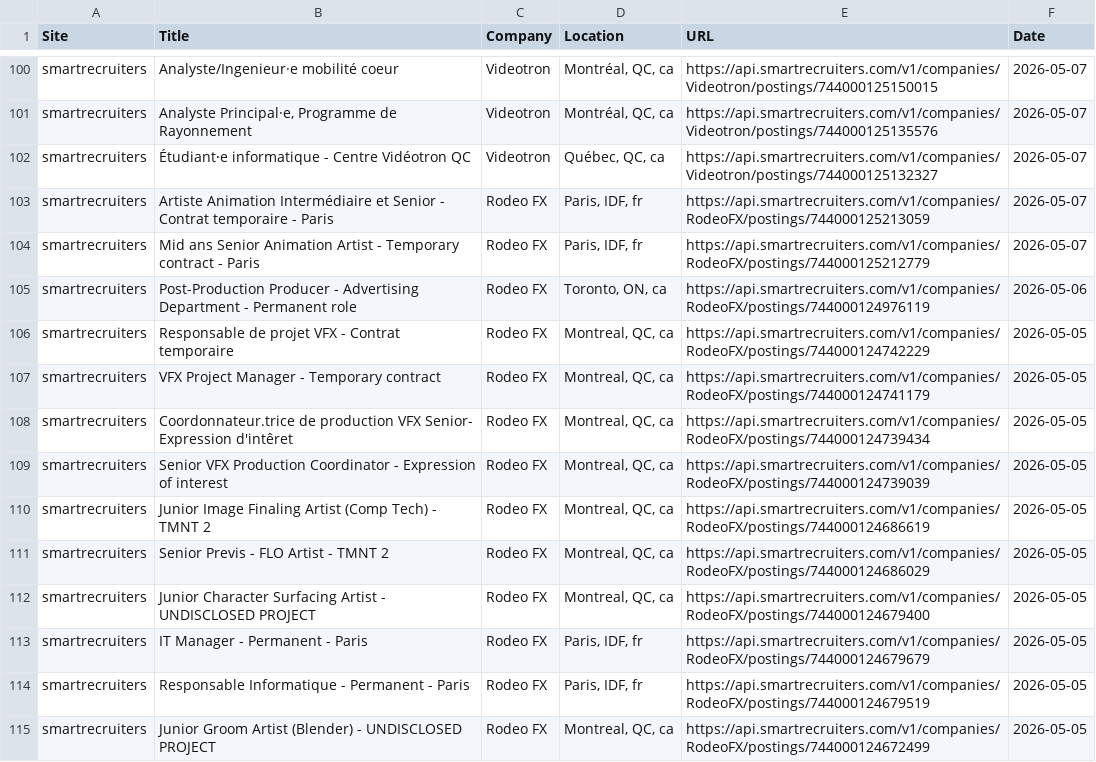
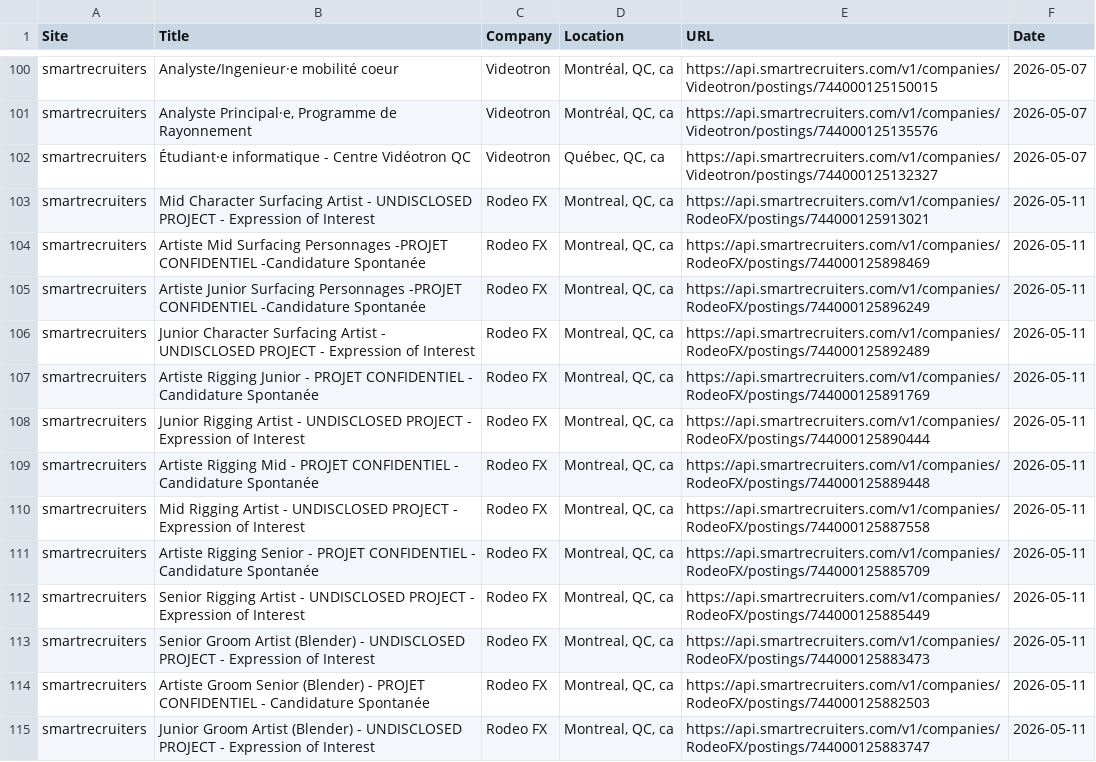
Before and after one commit to christiandguerard/ever-jobs-dash, a CSV file: daily_jobs.csv, drawn as a sheet; only a part is shown, gaps mark what is left out; the diff covers the shown part only.

```diff
--- a/daily_jobs.csv
+++ b/daily_jobs.csv
@@ -102,14 +102,14 @@ smartrecruiters,"Analyste Principal·e, Programme de Rayonnement",Videotron,"Mon
 smartrecruiters,Étudiant⸱e informatique - Centre Vidéotron QC,Videotron,"Québec, QC, ca",https://api.smartrecruiters.com/v1/companies/Videotron/postings/744000125132327,2026-05-07
-smartrecruiters,Artiste Animation Intermédiaire et Senior - Contrat temporaire - Paris,Rodeo FX,"Paris, IDF, fr",https://api.smartrecruiters.com/v1/companies/RodeoFX/postings/744000125213059,2026-05-07
-smartrecruiters,Mid ans Senior Animation Artist - Temporary contract - Paris,Rodeo FX,"Paris, IDF, fr",https://api.smartrecruiters.com/v1/companies/RodeoFX/postings/744000125212779,2026-05-07
-smartrecruiters,Post-Production Producer - Advertising Department - Permanent role,Rodeo FX,"Toronto, ON, ca",https://api.smartrecruiters.com/v1/companies/RodeoFX/postings/744000124976119,2026-05-06
-smartrecruiters,Responsable de projet VFX - Contrat temporaire,Rodeo FX,"Montreal, QC, ca",https://api.smartrecruiters.com/v1/companies/RodeoFX/postings/744000124742229,2026-05-05
-smartrecruiters,VFX Project Manager - Temporary contract,Rodeo FX,"Montreal, QC, ca",https://api.smartrecruiters.com/v1/companies/RodeoFX/postings/744000124741179,2026-05-05
-smartrecruiters,Coordonnateur.trice de production VFX Senior- Expression d'intêret,Rodeo FX,"Montreal, QC, ca",https://api.smartrecruiters.com/v1/companies/RodeoFX/postings/744000124739434,2026-05-05
-smartrecruiters,Senior VFX Production Coordinator - Expression of interest,Rodeo FX,"Montreal, QC, ca",https://api.smartrecruiters.com/v1/companies/RodeoFX/postings/744000124739039,2026-05-05
-smartrecruiters,Junior Image Finaling Artist (Comp Tech) - TMNT 2,Rodeo FX,"Montreal, QC, ca",https://api.smartrecruiters.com/v1/companies/RodeoFX/postings/744000124686619,2026-05-05
-smartrecruiters,Senior Previs - FLO Artist - TMNT 2,Rodeo FX,"Montreal, QC, ca",https://api.smartrecruiters.com/v1/companies/RodeoFX/postings/744000124686029,2026-05-05
-smartrecruiters,Junior Character Surfacing Artist - UNDISCLOSED PROJECT,Rodeo FX,"Montreal, QC, ca",https://api.smartrecruiters.com/v1/companies/RodeoFX/postings/744000124679400,2026-05-05
-smartrecruiters,IT Manager - Permanent - Paris,Rodeo FX,"Paris, IDF, fr",https://api.smartrecruiters.com/v1/companies/RodeoFX/postings/744000124679679,2026-05-05
-smartrecruiters,Responsable Informatique -  Permanent - Paris,Rodeo FX,"Paris, IDF, fr",https://api.smartrecruiters.com/v1/companies/RodeoFX/postings/744000124679519,2026-05-05
-smartrecruiters,Junior Groom Artist (Blender) - UNDISCLOSED PROJECT,Rodeo FX,"Montreal, QC, ca",https://api.smartrecruiters.com/v1/companies/RodeoFX/postings/744000124672499,2026-05-05
+smartrecruiters,Mid Character Surfacing Artist - UNDISCLOSED PROJECT - Expression of Interest,Rodeo FX,"Montreal, QC, ca",https://api.smartrecruiters.com/v1/companies/RodeoFX/postings/744000125913021,2026-05-11
+smartrecruiters,Artiste Mid Surfacing Personnages -PROJET CONFIDENTIEL -Candidature Spontanée,Rodeo FX,"Montreal, QC, ca",https://api.smartrecruiters.com/v1/companies/RodeoFX/postings/744000125898469,2026-05-11
+smartrecruiters,Artiste Junior Surfacing Personnages -PROJET CONFIDENTIEL -Candidature Spontanée,Rodeo FX,"Montreal, QC, ca",https://api.smartrecruiters.com/v1/companies/RodeoFX/postings/744000125896249,2026-05-11
+smartrecruiters,Junior Character Surfacing Artist - UNDISCLOSED PROJECT - Expression of Interest,Rodeo FX,"Montreal, QC, ca",https://api.smartrecruiters.com/v1/companies/RodeoFX/postings/744000125892489,2026-05-11
+smartrecruiters,Artiste Rigging Junior - PROJET CONFIDENTIEL - Candidature Spontanée,Rodeo FX,"Montreal, QC, ca",https://api.smartrecruiters.com/v1/companies/RodeoFX/postings/744000125891769,2026-05-11
+smartrecruiters,Junior Rigging Artist - UNDISCLOSED PROJECT - Expression of Interest,Rodeo FX,"Montreal, QC, ca",https://api.smartrecruiters.com/v1/companies/RodeoFX/postings/744000125890444,2026-05-11
+smartrecruiters,Artiste Rigging Mid - PROJET CONFIDENTIEL - Candidature Spontanée,Rodeo FX,"Montreal, QC, ca",https://api.smartrecruiters.com/v1/companies/RodeoFX/postings/744000125889448,2026-05-11
+smartrecruiters,Mid Rigging Artist - UNDISCLOSED PROJECT - Expression of Interest,Rodeo FX,"Montreal, QC, ca",https://api.smartrecruiters.com/v1/companies/RodeoFX/postings/744000125887558,2026-05-11
+smartrecruiters,Artiste Rigging Senior - PROJET CONFIDENTIEL - Candidature Spontanée,Rodeo FX,"Montreal, QC, ca",https://api.smartrecruiters.com/v1/companies/RodeoFX/postings/744000125885709,2026-05-11
+smartrecruiters,Senior Rigging Artist - UNDISCLOSED PROJECT - Expression of Interest,Rodeo FX,"Montreal, QC, ca",https://api.smartrecruiters.com/v1/companies/RodeoFX/postings/744000125885449,2026-05-11
+smartrecruiters,Senior Groom Artist (Blender) - UNDISCLOSED PROJECT - Expression of Interest,Rodeo FX,"Montreal, QC, ca",https://api.smartrecruiters.com/v1/companies/RodeoFX/postings/744000125883473,2026-05-11
+smartrecruiters,Artiste Groom Senior (Blender) - PROJET CONFIDENTIEL - Candidature Spontanée,Rodeo FX,"Montreal, QC, ca",https://api.smartrecruiters.com/v1/companies/RodeoFX/postings/744000125882503,2026-05-11
+smartrecruiters,Junior Groom Artist (Blender) - UNDISCLOSED PROJECT - Expression of Interest,Rodeo FX,"Montreal, QC, ca",https://api.smartrecruiters.com/v1/companies/RodeoFX/postings/744000125883747,2026-05-11
```
Also changed, not shown: 6 added rows, 6 removed rows, 4 moved rows and 56 edited cells elsewhere in this file.
